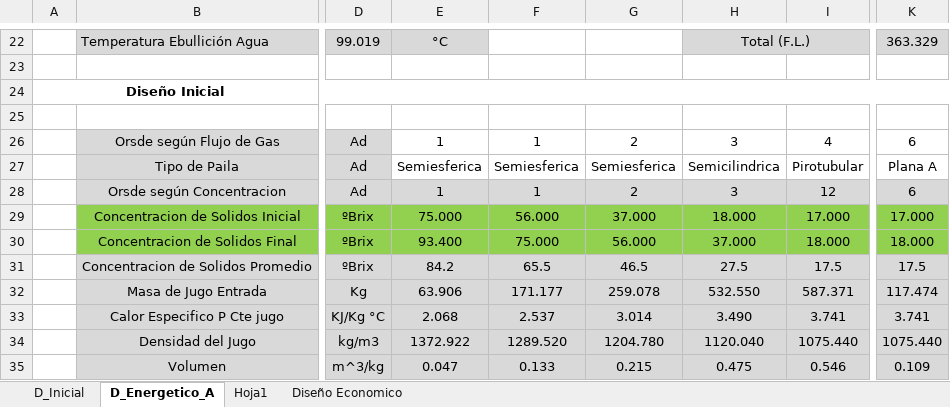
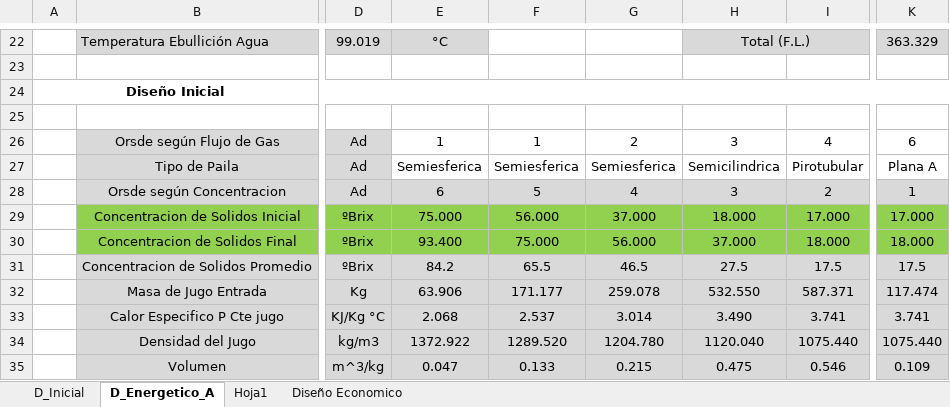
Before and after one commit to HenryHdez/Sistema_Experto, an Excel workbook: Documentos guia/Diseño.xlsm, sheet D_Energetico_A, drawn as a sheet; only a part is shown, gaps mark what is left out; values as stored, in another font and other column widths than the file's, no borders; charts and pictures not drawn; the diff names each change by its address in the sheet, - before the commit and + after, or states it on an @@ line.

```diff
--- a/Documentos guia/Diseño.xlsm (sheet D_Energetico_A)
+++ b/Documentos guia/Diseño.xlsm (sheet D_Energetico_A)
-E28: 1
+E28: 6
-F28: 1
+F28: 5
-G28: 2
+G28: 4
-I28: 12
+I28: 2
-K28: 6
+K28: 1
```
Also changed, not shown: sheet D_Inicial, 1 other file.
